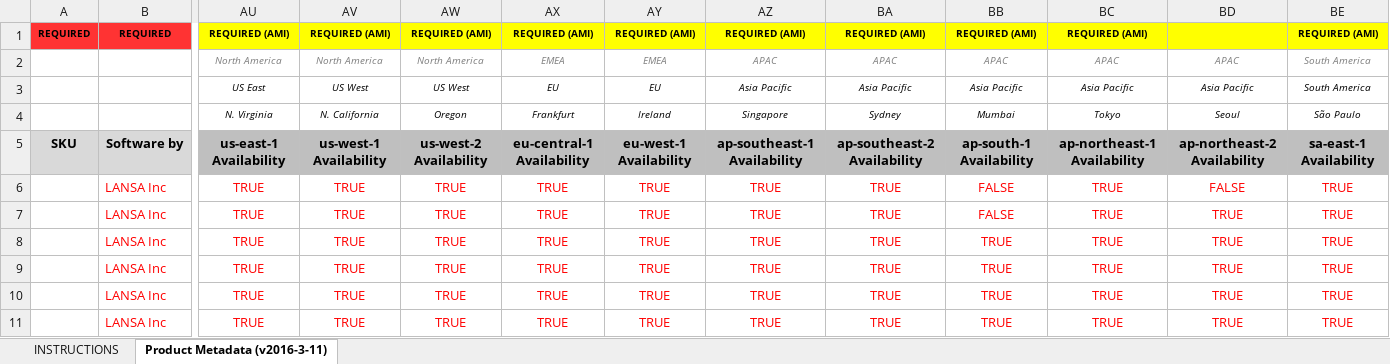
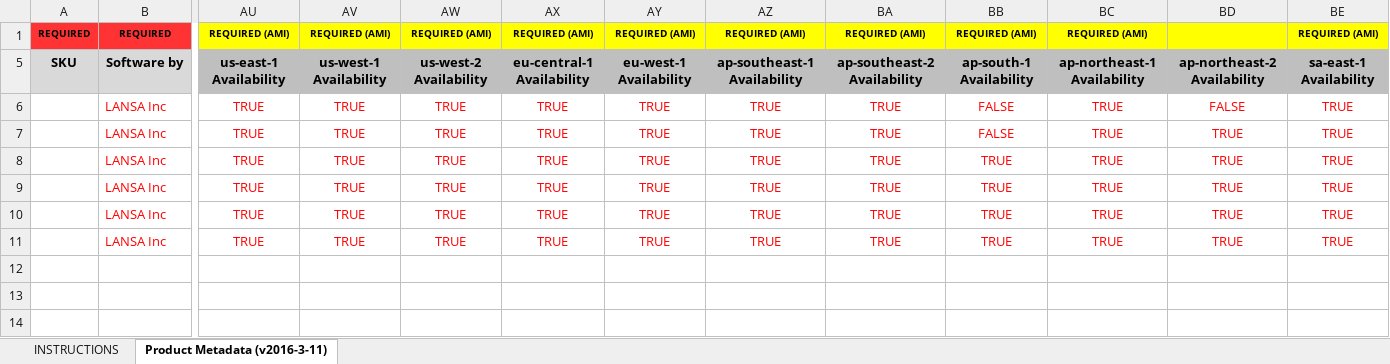
Before and after one commit to robe070/cookbooks, an Excel workbook: Marketplace/LANSA Scalable License/AWS/2016-08-24.xlsx, sheet Product Metadata (v2016-3-11), drawn as a sheet; only a part is shown, gaps mark what is left out; values as stored, in another font and other column widths than the file's, no borders; conditional formats not drawn; rows hold the shown columns only; the diff names each change by its address in the sheet, - before the commit and + after, or states it on an @@ line.

```diff
--- a/Marketplace/LANSA Scalable License/AWS/2016-08-24.xlsx (sheet Product Metadata (v2016-3-11))
+++ b/Marketplace/LANSA Scalable License/AWS/2016-08-24.xlsx (sheet Product Metadata (v2016-3-11))
@@ row 2 hidden:  |  | North America | North America | North America | EMEA | EMEA | APAC | APAC | APAC | APAC | APAC | South America @@
@@ row 3 hidden:  |  | US East | US West | US West | EU | EU | Asia Pacific | Asia Pacific | Asia Pacific | Asia Pacific | Asia Pacific | South America @@
@@ row 4 hidden:  |  | N. Virginia | N. California | Oregon | Frankfurt | Ireland | Singapore | Sydney | Mumbai | Tokyo | Seoul | São Paulo @@
```
Also changed, not shown: charts or pictures, 1 other file.
